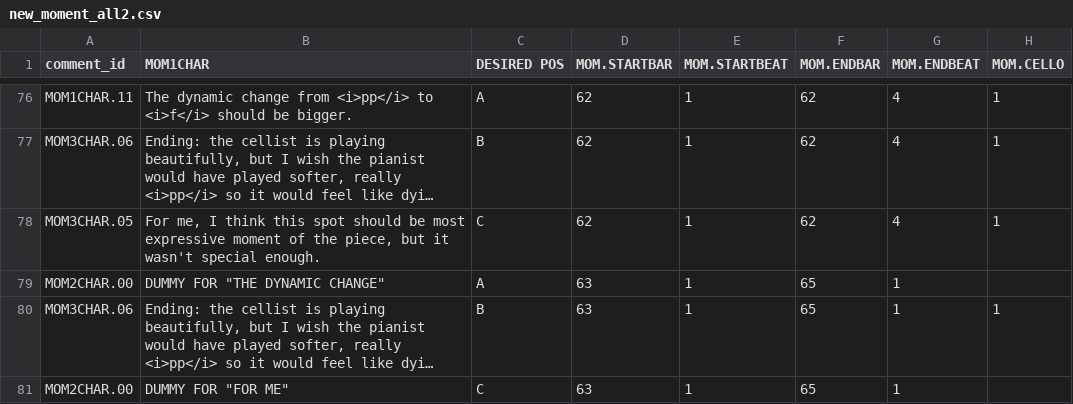
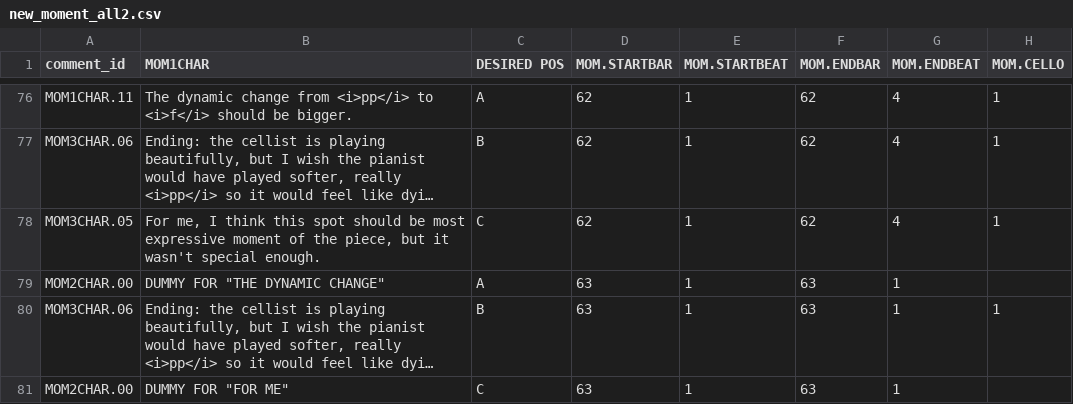
Before and after one commit to 3milychu/notesonperspective_journal, a CSV file: data/new_moment_all2.csv, drawn as a sheet; only a part is shown, gaps mark what is left out; long unchanged cells end in …; the diff covers the shown part only; the diff names each change by its address in the sheet, - before the commit and + after, or states it on an @@ line.

```diff
--- a/data/new_moment_all2.csv
+++ b/data/new_moment_all2.csv
-F79:F81 (MOM.ENDBAR): 65
+F79:F81 (MOM.ENDBAR): 63
```
Also changed, not shown: 3 added rows and 1 edited cell elsewhere in this file, 1 other file.
